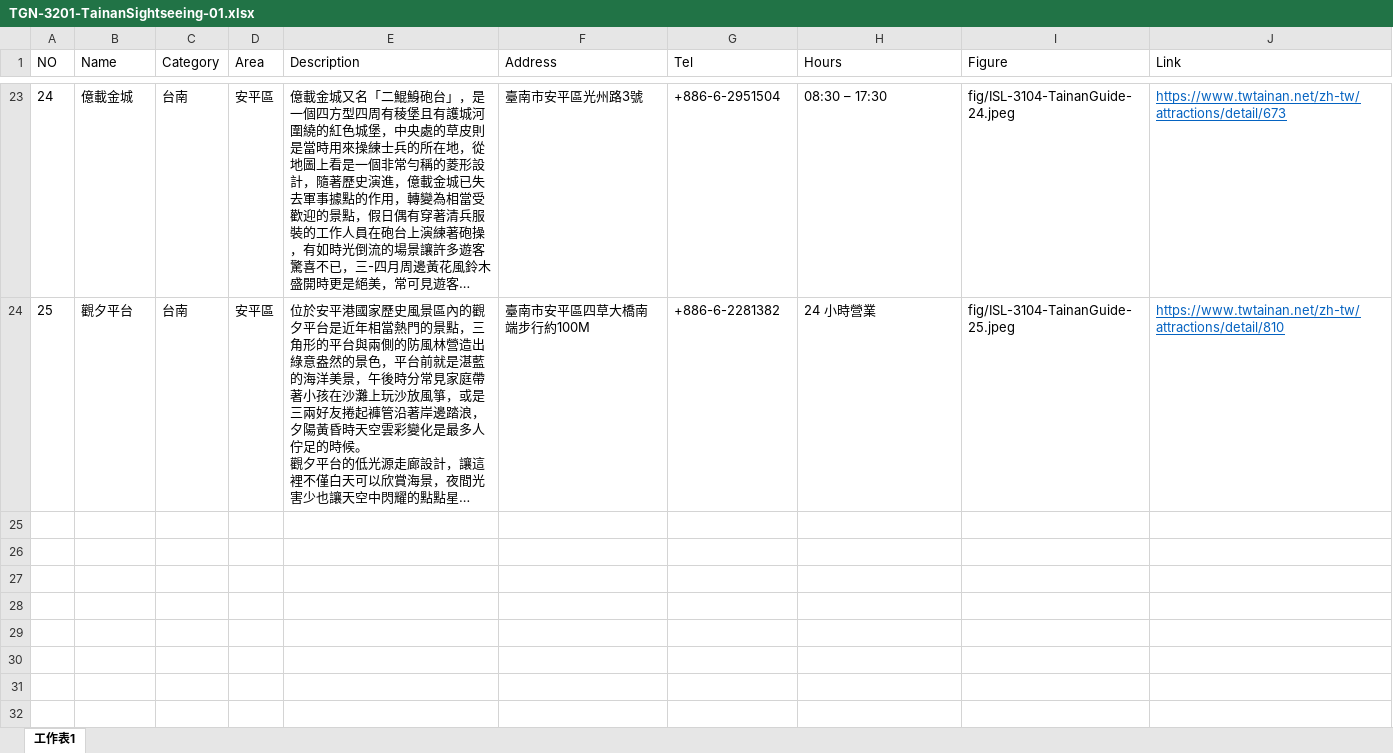
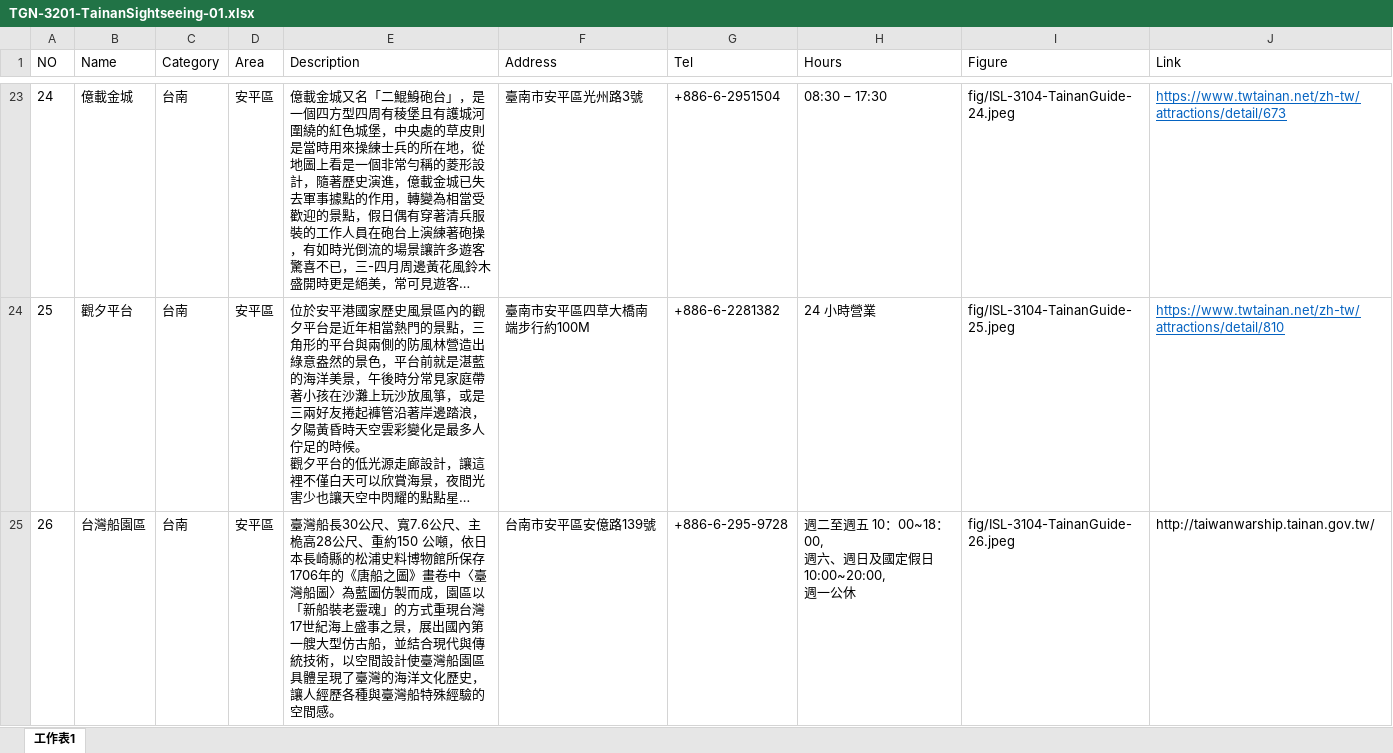
Before and after one commit to TCWang/TravelGuide-Tainan, an Excel workbook: db/TGN-3201-TainanSightseeing-01.xlsx, sheet 工作表1, drawn as a sheet; only a part is shown, gaps mark what is left out; long unchanged cells end in …; values as stored, in another font and other column widths than the file's, no borders; ↵ is a line break in a cell; the diff names each change by its address in the sheet, - before the commit and + after, or states it on an @@ line.

```diff
--- a/db/TGN-3201-TainanSightseeing-01.xlsx (sheet 工作表1)
+++ b/db/TGN-3201-TainanSightseeing-01.xlsx (sheet 工作表1)
+row 25: 26 | 台灣船園區 | 台南 | 安平區 | 臺灣船長30公尺、寬7.6公尺、主桅高28公尺、重約150 公噸，依日本長崎縣的松浦史料博物館所保存1706年的《唐船之圖》畫卷中〈臺灣船圖〉為藍圖仿製而成，園區以「新船裝老靈魂」的方式重現台灣17世紀海上盛事之景，展出國內第一艘大型仿古船，並結合現代與傳統技術，以空間設計使臺灣船園區具體呈現了臺灣的海洋文化歷史，讓人經歷各種與臺灣船特殊經驗的空間感。 | 台南市安平區安億路139號 | +886-6-295-9728 | 週二至週五 10：00~18：00, ↵ 週六、週日及國定假日 10:00~20:00, ↵ 週一公休 | fig/ISL-3104-TainanGuide-26.jpeg | http://taiwanwarship.tainan.gov.tw/
```
Also changed, not shown: 2 other files.
